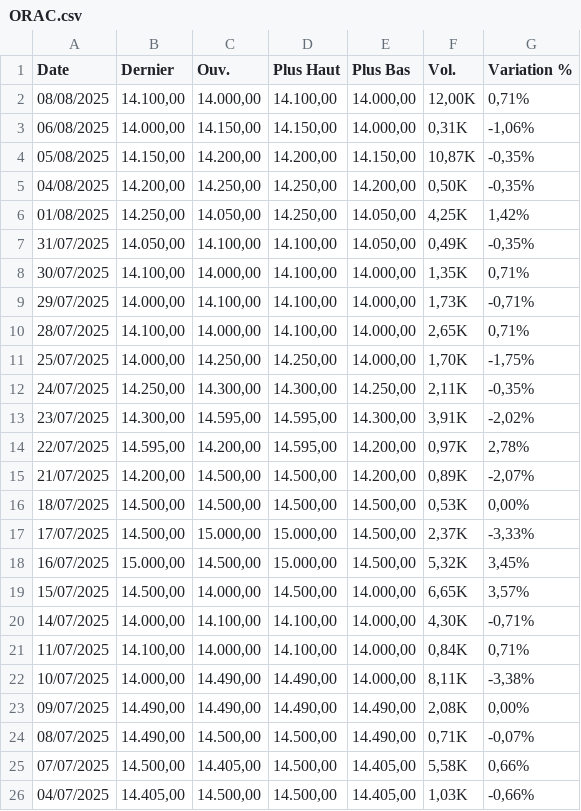
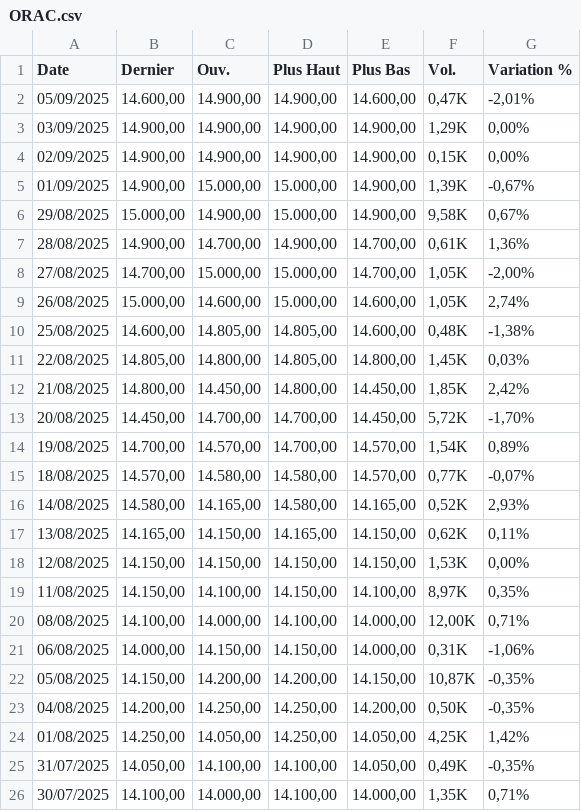
Before and after one commit to Ouatt-Isma/PlayInvest, a CSV file: backend/app/services/Historique BRVM/ORAC.csv, drawn as a sheet; only a part is shown; the shorter side is filled out with more unchanged rows.

```diff
--- a/backend/app/services/Historique BRVM/ORAC.csv
+++ b/backend/app/services/Historique BRVM/ORAC.csv
@@ -1,2 +1,20 @@
 "Date","Dernier","Ouv."," Plus Haut","Plus Bas","Vol.","Variation %"
+"05/09/2025","14.600,00","14.900,00","14.900,00","14.600,00","0,47K","-2,01%"
+"03/09/2025","14.900,00","14.900,00","14.900,00","14.900,00","1,29K","0,00%"
+"02/09/2025","14.900,00","14.900,00","14.900,00","14.900,00","0,15K","0,00%"
+"01/09/2025","14.900,00","15.000,00","15.000,00","14.900,00","1,39K","-0,67%"
+"29/08/2025","15.000,00","14.900,00","15.000,00","14.900,00","9,58K","0,67%"
+"28/08/2025","14.900,00","14.700,00","14.900,00","14.700,00","0,61K","1,36%"
+"27/08/2025","14.700,00","15.000,00","15.000,00","14.700,00","1,05K","-2,00%"
+"26/08/2025","15.000,00","14.600,00","15.000,00","14.600,00","1,05K","2,74%"
+"25/08/2025","14.600,00","14.805,00","14.805,00","14.600,00","0,48K","-1,38%"
+"22/08/2025","14.805,00","14.800,00","14.805,00","14.800,00","1,45K","0,03%"
+"21/08/2025","14.800,00","14.450,00","14.800,00","14.450,00","1,85K","2,42%"
+"20/08/2025","14.450,00","14.700,00","14.700,00","14.450,00","5,72K","-1,70%"
+"19/08/2025","14.700,00","14.570,00","14.700,00","14.570,00","1,54K","0,89%"
+"18/08/2025","14.570,00","14.580,00","14.580,00","14.570,00","0,77K","-0,07%"
+"14/08/2025","14.580,00","14.165,00","14.580,00","14.165,00","0,52K","2,93%"
+"13/08/2025","14.165,00","14.150,00","14.165,00","14.150,00","0,62K","0,11%"
+"12/08/2025","14.150,00","14.150,00","14.150,00","14.150,00","1,53K","0,00%"
+"11/08/2025","14.150,00","14.100,00","14.150,00","14.100,00","8,97K","0,35%"
 "08/08/2025","14.100,00","14.000,00","14.100,00","14.000,00","12,00K","0,71%"
```
Also changed, not shown: backend/app/services/Historique BRVM/ECOC.csv, backend/app/services/Historique BRVM/SIBC.csv, 11 other files.
